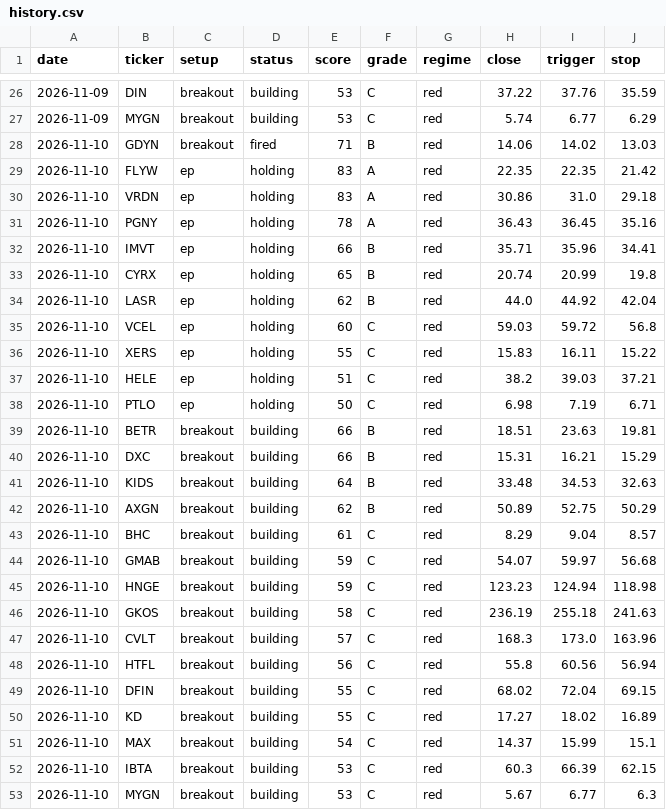
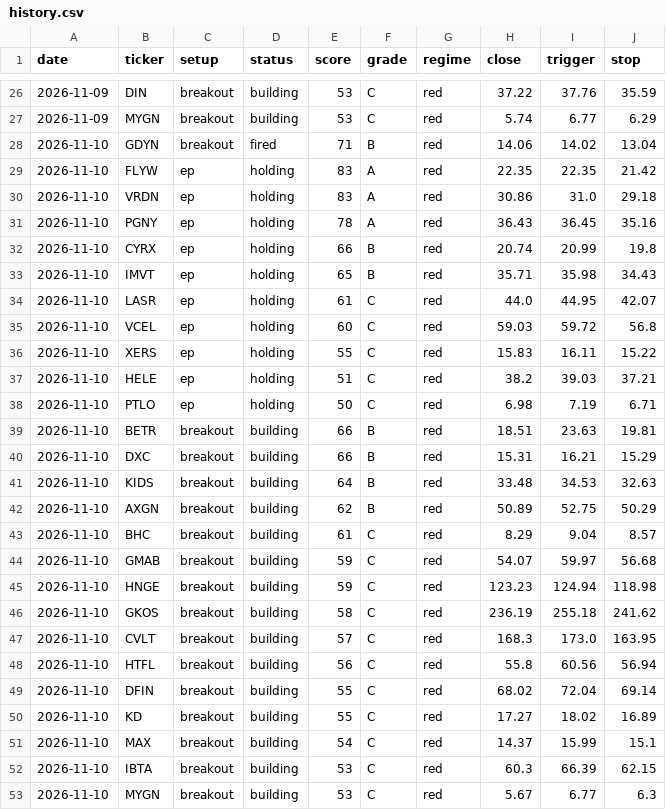
Before and after one commit to gokhanaltan-dev/qm-scanner, a CSV file: data/history.csv, drawn as a sheet; only a part is shown, gaps mark what is left out.

```diff
--- a/data/history.csv
+++ b/data/history.csv
@@ -27,3 +27,3 @@ date,ticker,setup,status,score,grade,regime,close,trigger,stop
 2026-11-09,MYGN,breakout,building,53,C,red,5.74,6.77,6.29
-2026-11-10,GDYN,breakout,fired,71,B,red,14.06,14.02,13.03
+2026-11-10,GDYN,breakout,fired,71,B,red,14.06,14.02,13.04
 2026-11-10,FLYW,ep,holding,83,A,red,22.35,22.35,21.42
@@ -31,5 +31,5 @@ date,ticker,setup,status,score,grade,regime,close,trigger,stop
 2026-11-10,PGNY,ep,holding,78,A,red,36.43,36.45,35.16
-2026-11-10,IMVT,ep,holding,66,B,red,35.71,35.96,34.41
-2026-11-10,CYRX,ep,holding,65,B,red,20.74,20.99,19.8
-2026-11-10,LASR,ep,holding,62,B,red,44.0,44.92,42.04
+2026-11-10,CYRX,ep,holding,66,B,red,20.74,20.99,19.8
+2026-11-10,IMVT,ep,holding,65,B,red,35.71,35.98,34.43
+2026-11-10,LASR,ep,holding,61,C,red,44.0,44.95,42.07
 2026-11-10,VCEL,ep,holding,60,C,red,59.03,59.72,56.8
@@ -45,6 +45,6 @@ date,ticker,setup,status,score,grade,regime,close,trigger,stop
 2026-11-10,HNGE,breakout,building,59,C,red,123.23,124.94,118.98
-2026-11-10,GKOS,breakout,building,58,C,red,236.19,255.18,241.63
-2026-11-10,CVLT,breakout,building,57,C,red,168.3,173.0,163.96
+2026-11-10,GKOS,breakout,building,58,C,red,236.19,255.18,241.62
+2026-11-10,CVLT,breakout,building,57,C,red,168.3,173.0,163.95
 2026-11-10,HTFL,breakout,building,56,C,red,55.8,60.56,56.94
-2026-11-10,DFIN,breakout,building,55,C,red,68.02,72.04,69.15
+2026-11-10,DFIN,breakout,building,55,C,red,68.02,72.04,69.14
 2026-11-10,KD,breakout,building,55,C,red,17.27,18.02,16.89
```
Also changed, not shown: 2 other files.
